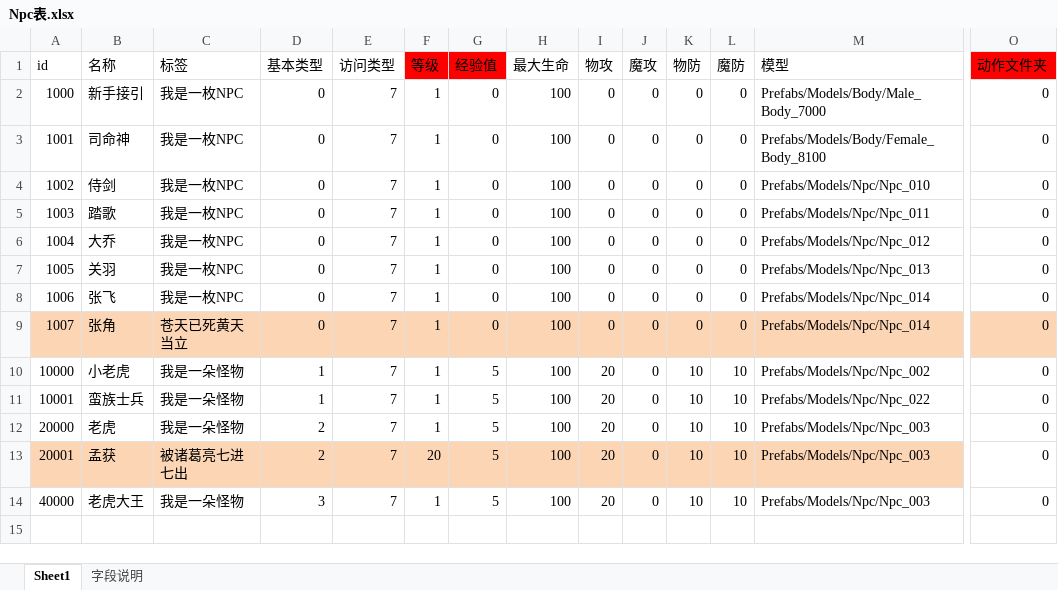
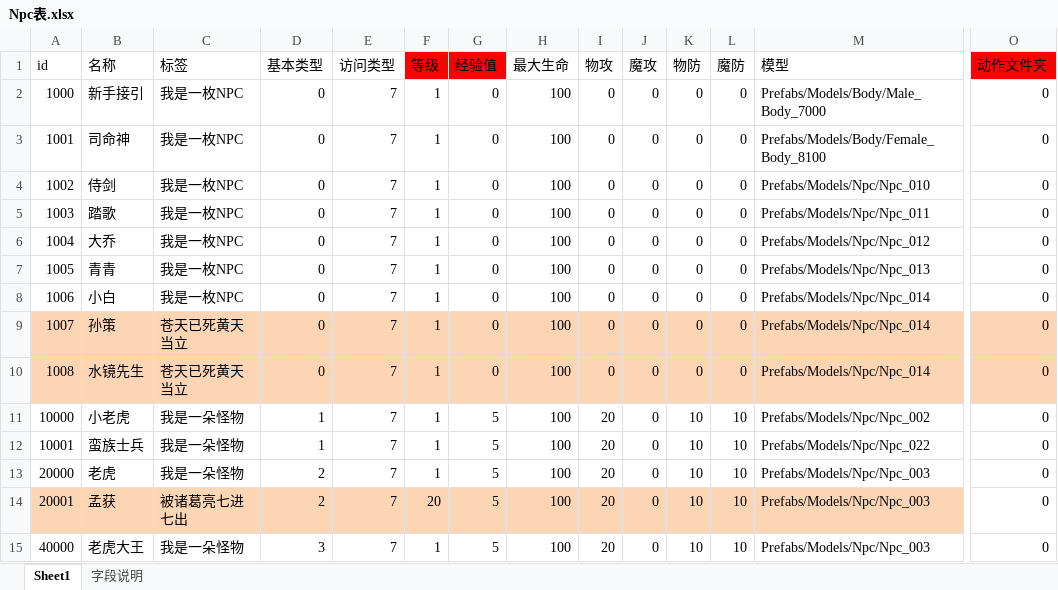
Before and after one commit to Klanly/BWM, an Excel workbook: doc/table/Npc表.xlsx, sheet Sheet1, drawn as a sheet; only a part is shown, gaps mark what is left out; values as stored, in another font and other column widths than the file's, no borders; rows hold the shown columns only; the diff names each change by its address in the sheet, - before the commit and + after, or states it on an @@ line.

```diff
--- a/doc/table/Npc表.xlsx (sheet Sheet1)
+++ b/doc/table/Npc表.xlsx (sheet Sheet1)
-B7 (名称): 关羽
+B7 (名称): 青青
-B8 (名称): 张飞
+B8 (名称): 小白
-B9 (名称): 张角
+B9 (名称): 孙策
+row 10: 1008 | 水镜先生 | 苍天已死黄天当立 | 0 | 7 | 1 | 0 | 100 | 0 | 0 | 0 | 0 | Prefabs/Models/Npc/Npc_014 | 0
```
Also changed, not shown: doc/table/任务表.xlsx.
